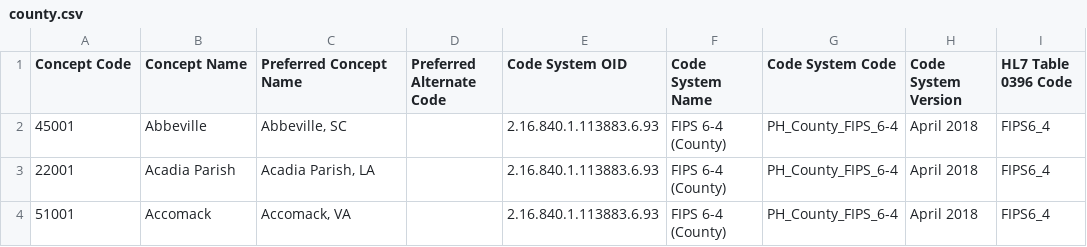
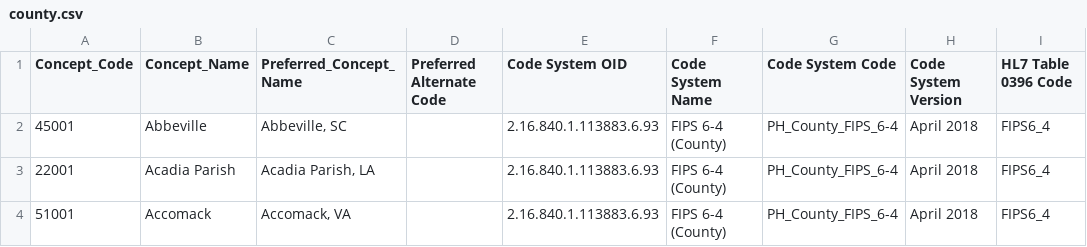
Before and after one commit to SophiaLC/IHI_DQ, a CSV file: data/county.csv, drawn as a sheet; only a part is shown; the diff names each change by its address in the sheet, - before the commit and + after, or states it on an @@ line.

Commit message:
Update county.csv

```diff
--- a/data/county.csv
+++ b/data/county.csv
-A1: Concept Code
+A1: Concept_Code
-B1: Concept Name
+B1: Concept_Name
-C1: Preferred Concept Name
+C1: Preferred_Concept_Name
```
